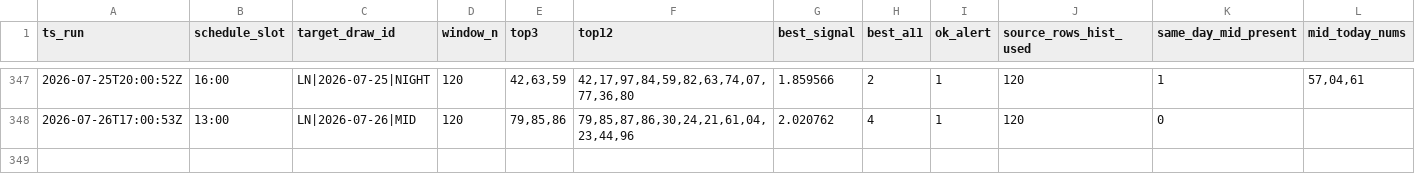
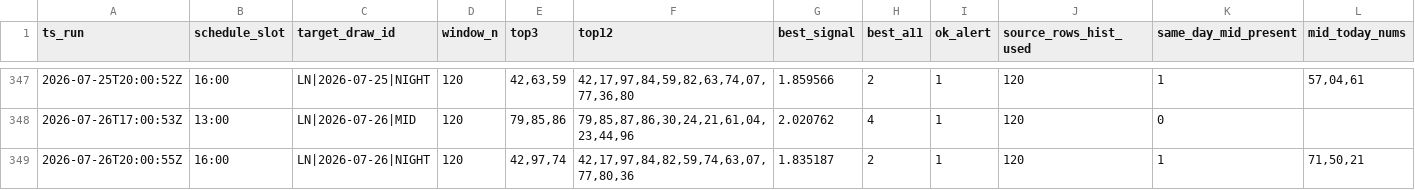
Before and after one commit to carbosota1/LOTERIA-NACIONAL-2, a CSV file: data/picks_log.csv, drawn as a sheet; only a part is shown, gaps mark what is left out; rows hold the shown columns only; the diff names each change by its address in the sheet, - before the commit and + after, or states it on an @@ line.

Commit message:
LN update (history/logs)

```diff
--- a/data/picks_log.csv
+++ b/data/picks_log.csv
+row 349: 2026-07-26T20:00:55Z | 16:00 | LN|2026-07-26|NIGHT | 120 | 42,97,74 | 42,17,97,84,82,59,74,63,07,77,80,36 | 1.835187 | 2 | 1 | 120 | 1 | 71,50,21
```
